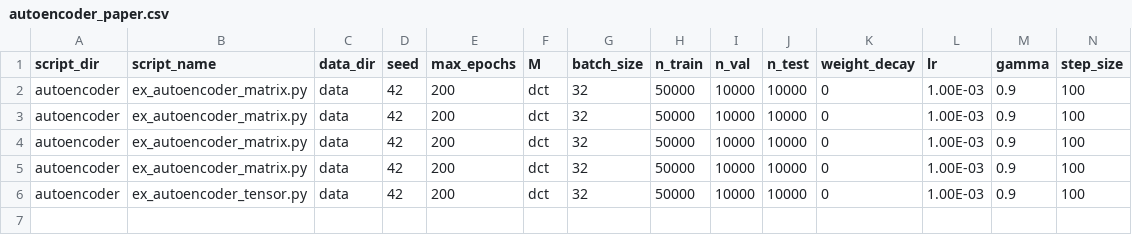
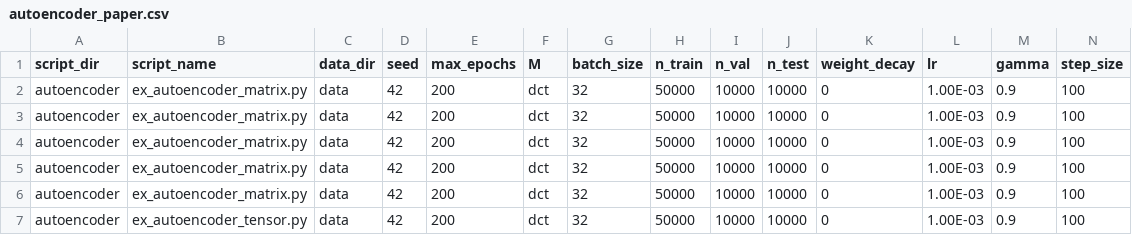
Before and after one commit to elizabethnewman/tnn, a CSV file: examples/autoencoder_paper.csv, drawn as a sheet; only a part is shown; rows hold the shown columns only; the diff names each change by its address in the sheet, - before the commit and + after, or states it on an @@ line.

Commit message:
updated autoencoder experiments

```diff
--- a/examples/autoencoder_paper.csv
+++ b/examples/autoencoder_paper.csv
+row 2: autoencoder | ex_autoencoder_matrix.py | data | 42 | 200 | dct | 32 | 50000 | 10000 | 10000 | 0 | 1.00E-03 | 0.9 | 100
```
Also changed, not shown: 4 other files.
